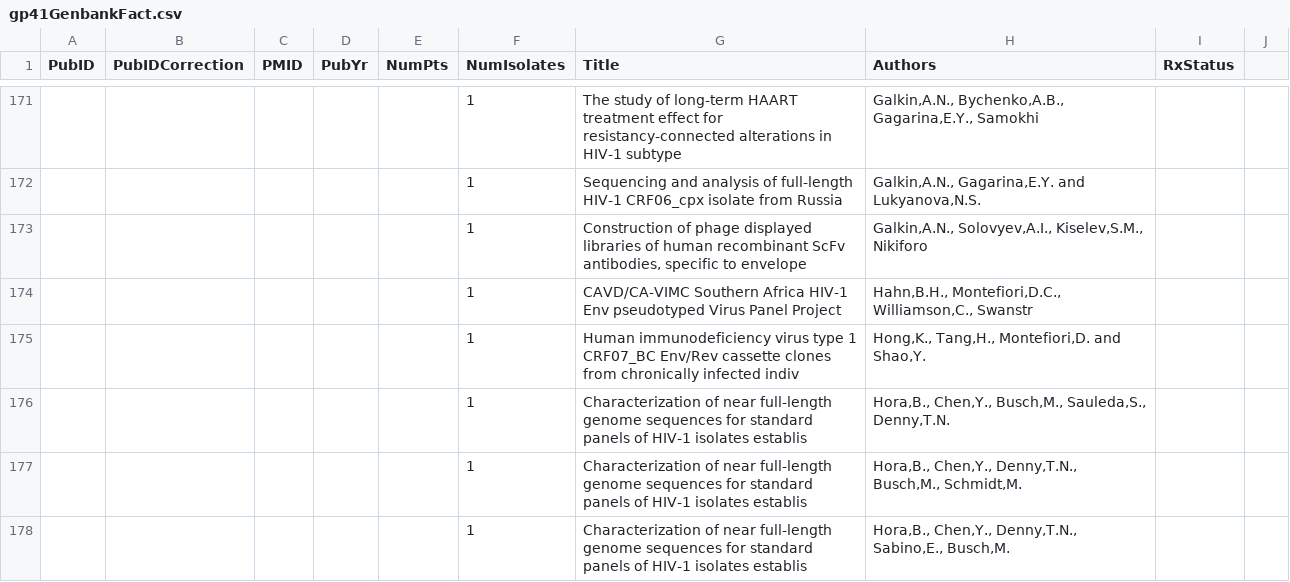
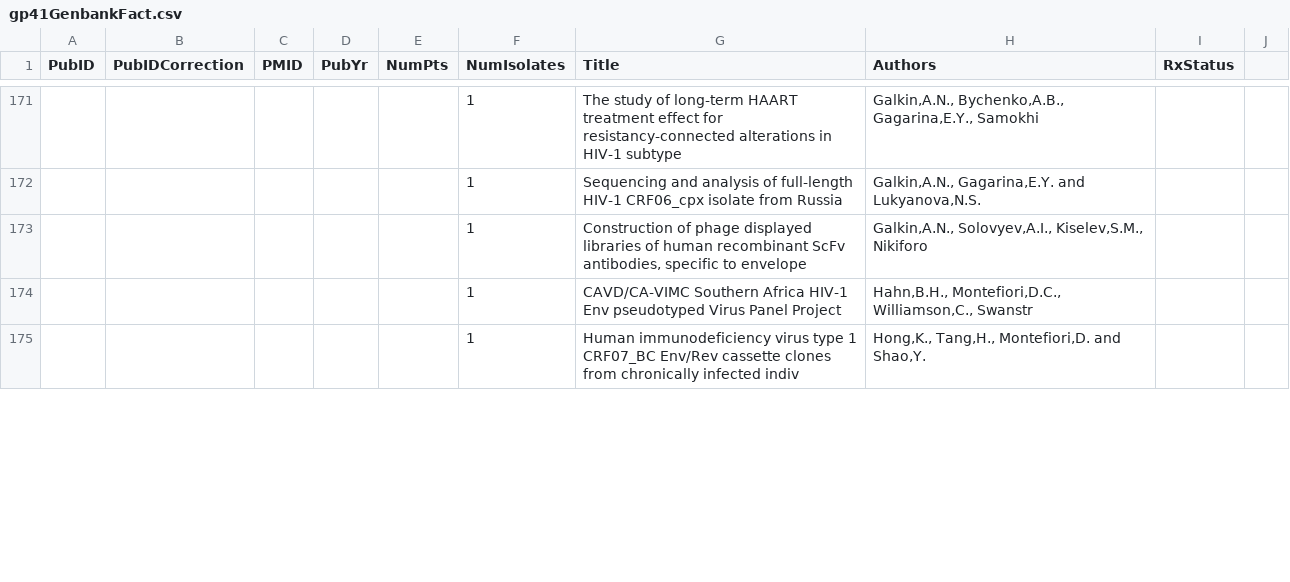
Before and after one commit to hivdb/gag-gp41, a CSV file: internalFiles/papersReview/gp41GenbankFact.csv, drawn as a sheet; only a part is shown, gaps mark what is left out; removed rows and columns are numbered as before the commit, all else as after; the diff covers the shown part only; the diff names each change by its address in the sheet, - before the commit and + after, or states it on an @@ line.

```diff
--- a/internalFiles/papersReview/gp41GenbankFact.csv
+++ b/internalFiles/papersReview/gp41GenbankFact.csv
-row 176:  |  |  |  |  | 1 | Characterization of near full-length genome sequences for standard panels of HIV-1 isolates establis | Hora,B., Chen,Y., Busch,M., Sauleda,S., Denny,T.N.
-row 177:  |  |  |  |  | 1 | Characterization of near full-length genome sequences for standard panels of HIV-1 isolates establis | Hora,B., Chen,Y., Denny,T.N., Busch,M., Schmidt,M.
-row 178:  |  |  |  |  | 1 | Characterization of near full-length genome sequences for standard panels of HIV-1 isolates establis | Hora,B., Chen,Y., Denny,T.N., Sabino,E., Busch,M.
```
Also changed, not shown: 11 added rows, 8 removed rows and 9 edited cells elsewhere in this file, data/accessions.csv, data/insertions.csv, 3 other files.
